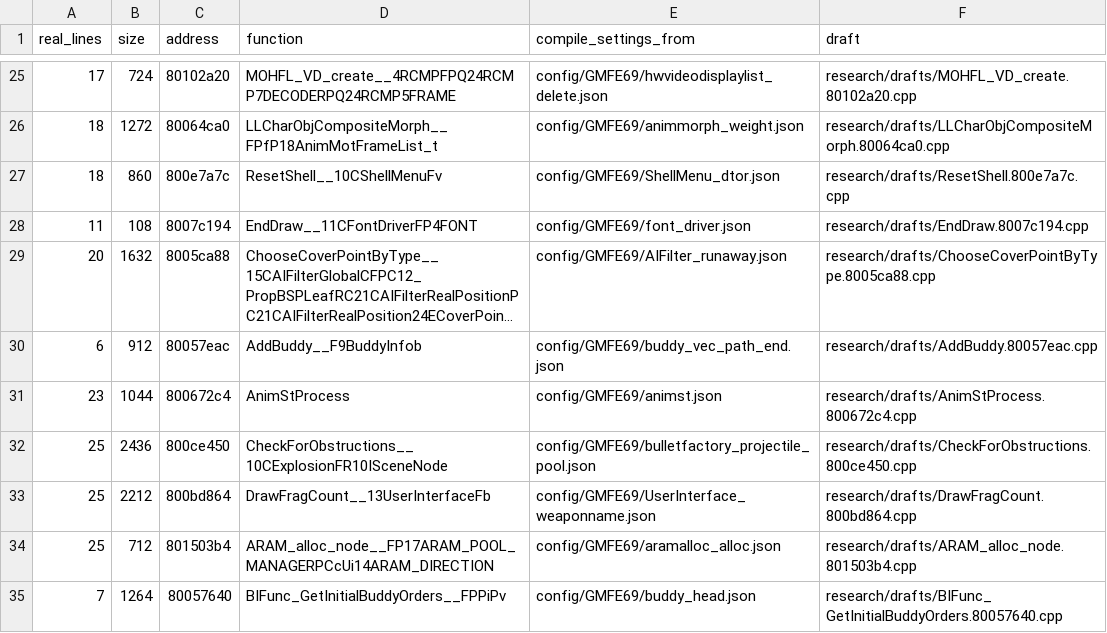
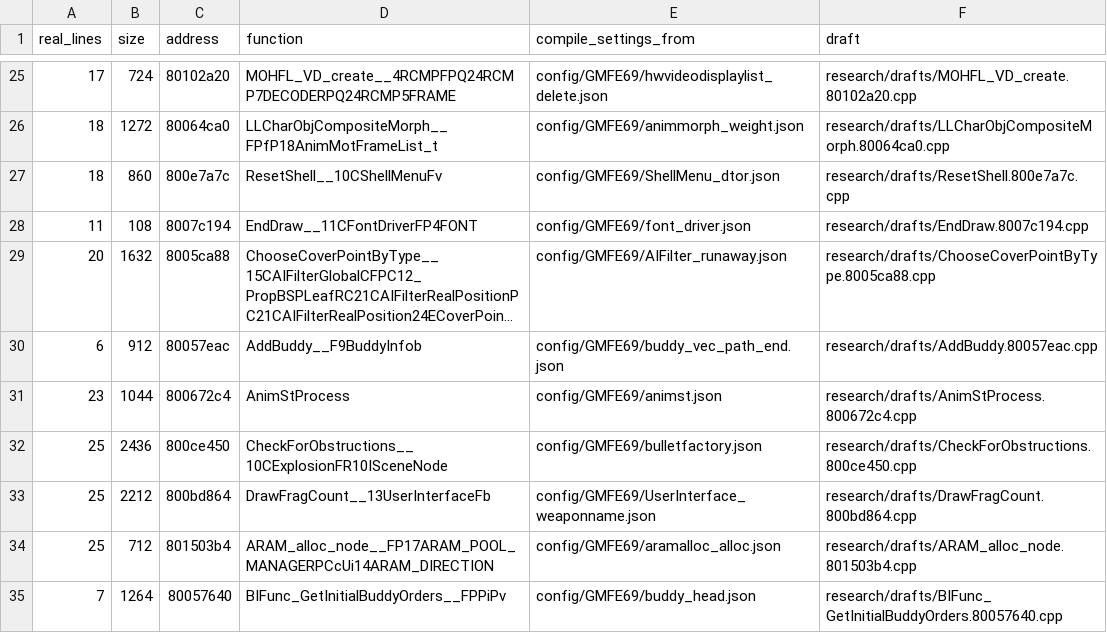
Before and after one commit to kyleckroeger/moh-frontline-decomp, a TSV file: research/drafts/index.tsv, drawn as a sheet; only a part is shown, gaps mark what is left out; long unchanged cells end in ….

```diff
--- a/research/drafts/index.tsv
+++ b/research/drafts/index.tsv
@@ -31,3 +31,3 @@ real_lines	size	address	function	compile_settings_from	draft
 23	1044	800672c4	AnimStProcess	config/GMFE69/animst.json	research/drafts/AnimStProcess.800672c4.cpp
-25	2436	800ce450	CheckForObstructions__10CExplosionFR10ISceneNode	config/GMFE69/bulletfactory_projectile_pool.json	research/drafts/CheckForObstructions.800ce450.cpp
+25	2436	800ce450	CheckForObstructions__10CExplosionFR10ISceneNode	config/GMFE69/bulletfactory.json	research/drafts/CheckForObstructions.800ce450.cpp
 25	2212	800bd864	DrawFragCount__13UserInterfaceFb	config/GMFE69/UserInterface_weaponname.json	research/drafts/DrawFragCount.800bd864.cpp
```
Also changed, not shown: research/layout/source_link.tsv, 2 other files.
